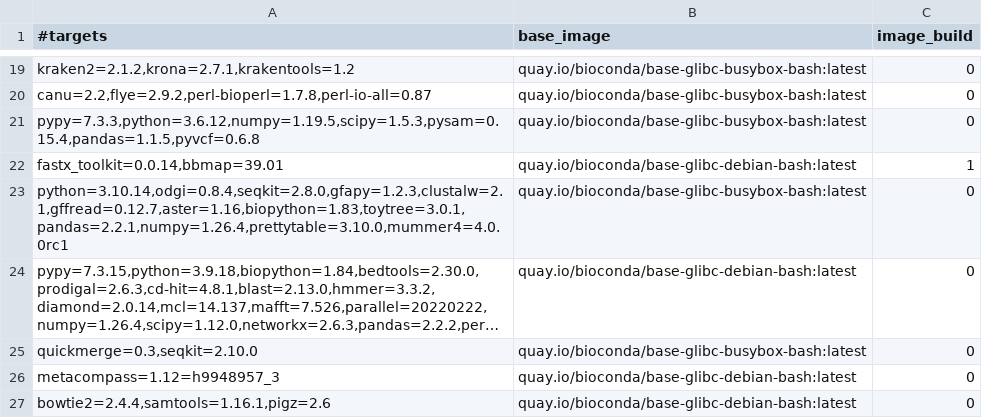
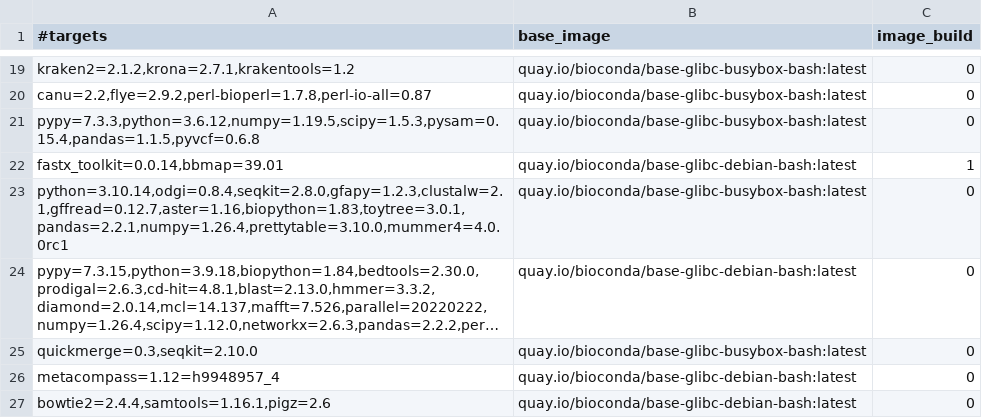
Before and after one commit to gongyh/scgs-mpc, a TSV file: combinations/hash.tsv, drawn as a sheet; only a part is shown, gaps mark what is left out; long unchanged cells end in …; the diff names each change by its address in the sheet, - before the commit and + after, or states it on an @@ line.

```diff
--- a/combinations/hash.tsv
+++ b/combinations/hash.tsv
-A26 (#targets): metacompass=1.12=h9948957_3
+A26 (#targets): metacompass=1.12=h9948957_4
```
Also changed, not shown: 3 other files.
